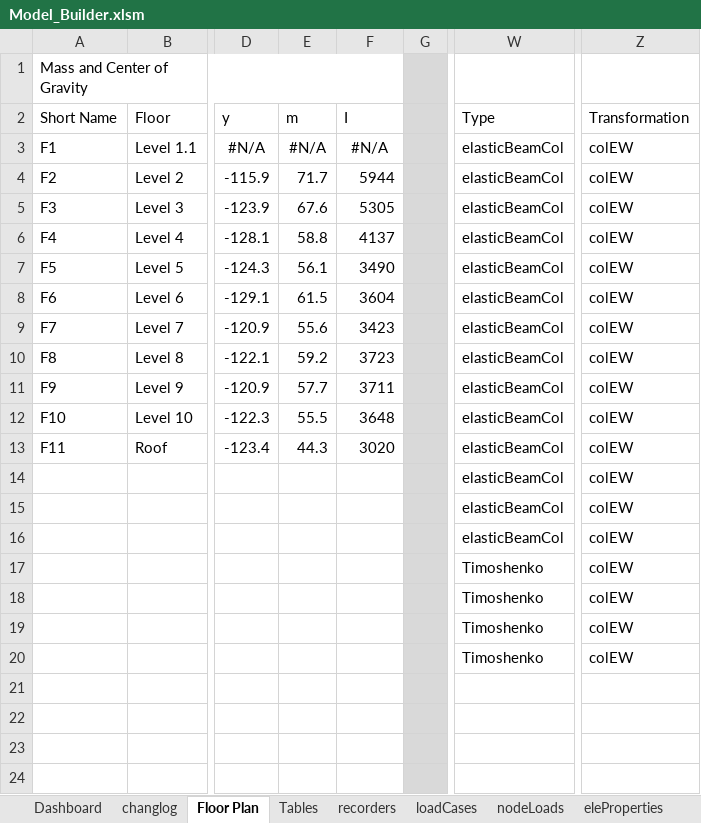
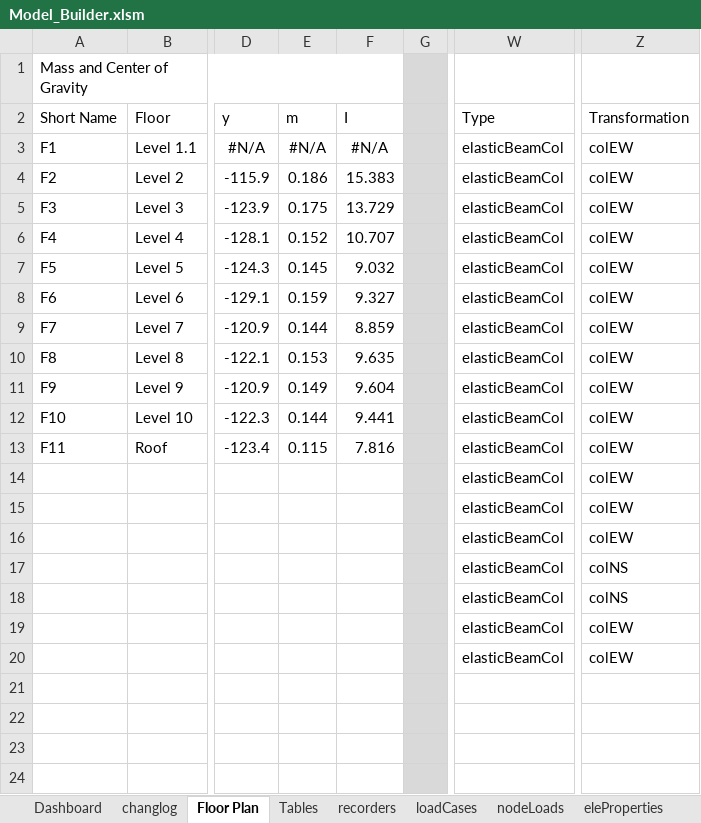
Before and after one commit to wilway256/3D_Model_Workshop, an Excel workbook: Model_Builder.xlsm, sheet Floor Plan, drawn as a sheet; only a part is shown, gaps mark what is left out; values as stored, in another font and other column widths than the file's, no borders; the diff names each change by its address in the sheet, - before the commit and + after, or states it on an @@ line.

```diff
--- a/Model_Builder.xlsm (sheet Floor Plan)
+++ b/Model_Builder.xlsm (sheet Floor Plan)
-E4 (m): 71.7
+E4 (m): 0.186
-F4 (I): 5944
+F4 (I): 15.383
-E5 (m): 67.6
+E5 (m): 0.175
-F5 (I): 5305
+F5 (I): 13.729
-E6 (m): 58.8
+E6 (m): 0.152
-F6 (I): 4137
+F6 (I): 10.707
-E7 (m): 56.1
+E7 (m): 0.145
-F7 (I): 3490
+F7 (I): 9.032
-E8 (m): 61.5
+E8 (m): 0.159
-F8 (I): 3604
+F8 (I): 9.327
-E9 (m): 55.6
+E9 (m): 0.144
-F9 (I): 3423
+F9 (I): 8.859
-E10 (m): 59.2
+E10 (m): 0.153
-F10 (I): 3723
+F10 (I): 9.635
-E11 (m): 57.7
+E11 (m): 0.149
-F11 (I): 3711
+F11 (I): 9.604
-E12 (m): 55.5
+E12 (m): 0.144
-F12 (I): 3648
+F12 (I): 9.441
-E13 (m): 44.3
+E13 (m): 0.115
-F13 (I): 3020
+F13 (I): 7.816
-W17:W20 (Type): Timoshenko
+W17:W20 (Type): elasticBeamCol
-Z17:Z18 (Transformation): colEW
+Z17:Z18 (Transformation): colNS
```
Also changed, not shown: sheet elements, sheet nodes, sheet nodeLoads, sheet nodeMass, sheet loadCases, 6 other files.
